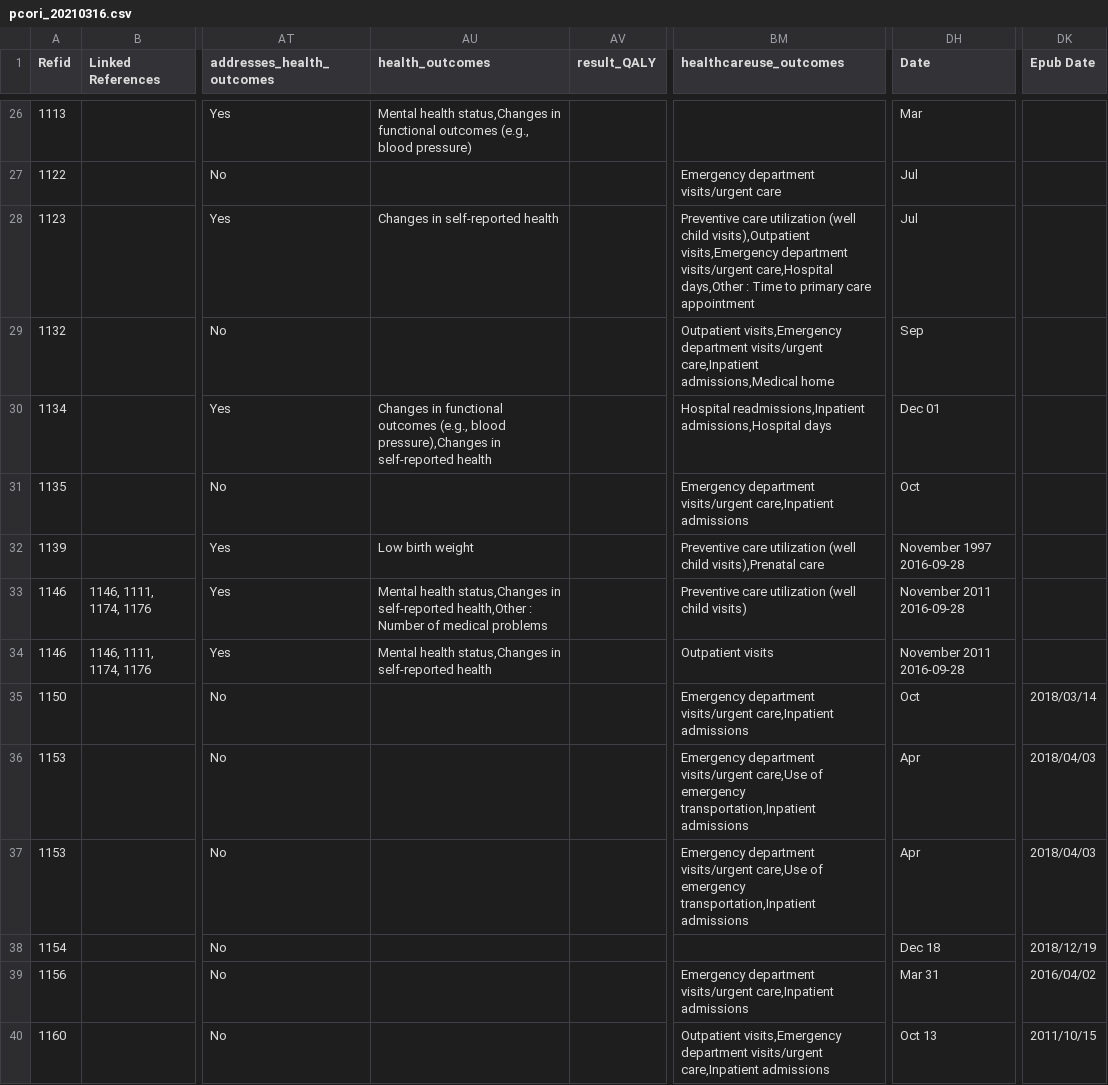
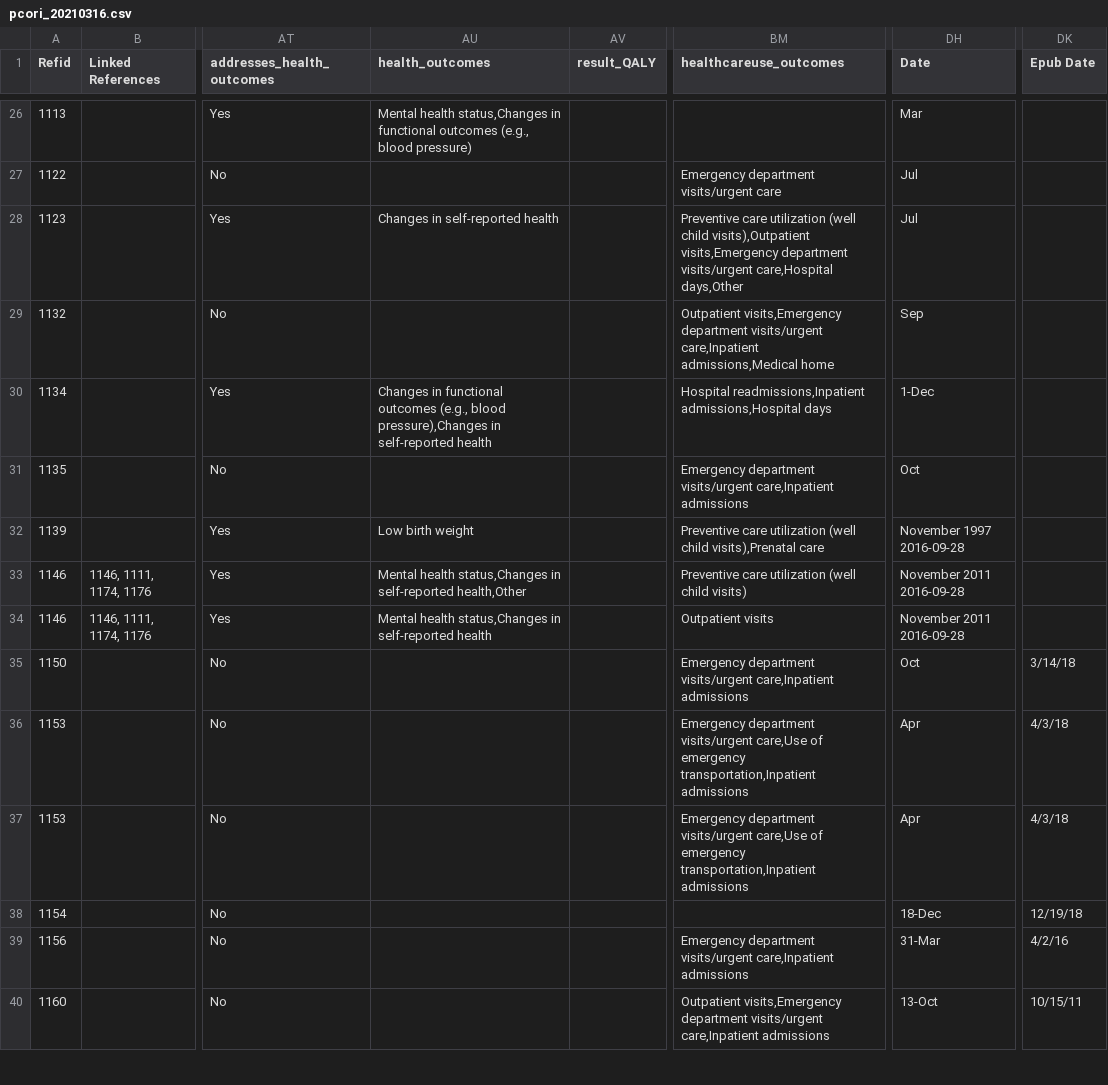
Before and after one commit to lennymd/pcori_test, a CSV file: csv/pcori_20210316.csv, drawn as a sheet; only a part is shown, gaps mark what is left out; the diff covers the shown part only; the diff names each change by its address in the sheet, - before the commit and + after, or states it on an @@ line.

```diff
--- a/csv/pcori_20210316.csv
+++ b/csv/pcori_20210316.csv
-BM28 (healthcareuse_outcomes): …care,Hospital days,Other : Time to primary care appointment
+BM28 (healthcareuse_outcomes): …care,Hospital days,Other
-DH30 (Date): Dec 01
+DH30 (Date): 1-Dec
-AU33 (health_outcomes): …self-reported health,Other : Number of medical problems
+AU33 (health_outcomes): …self-reported health,Other
-DK35 (Epub Date): 2018/03/14
+DK35 (Epub Date): 3/14/18
-DK36:DK37 (Epub Date): 2018/04/03
+DK36:DK37 (Epub Date): 4/3/18
-DH38 (Date): Dec 18
+DH38 (Date): 18-Dec
-DK38 (Epub Date): 2018/12/19
+DK38 (Epub Date): 12/19/18
-DH39 (Date): Mar 31
+DH39 (Date): 31-Mar
-DK39 (Epub Date): 2016/04/02
+DK39 (Epub Date): 4/2/16
-DH40 (Date): Oct 13
+DH40 (Date): 13-Oct
-DK40 (Epub Date): 2011/10/15
+DK40 (Epub Date): 10/15/11
```
Also changed, not shown: 144 edited cells elsewhere in this file, csv/data_dictionary_20210316.csv, csv/display_dictionary_20210316.csv, 44 other files.
